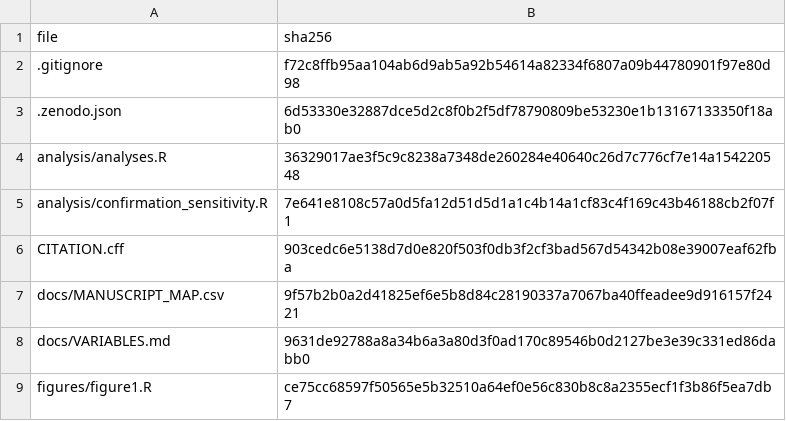
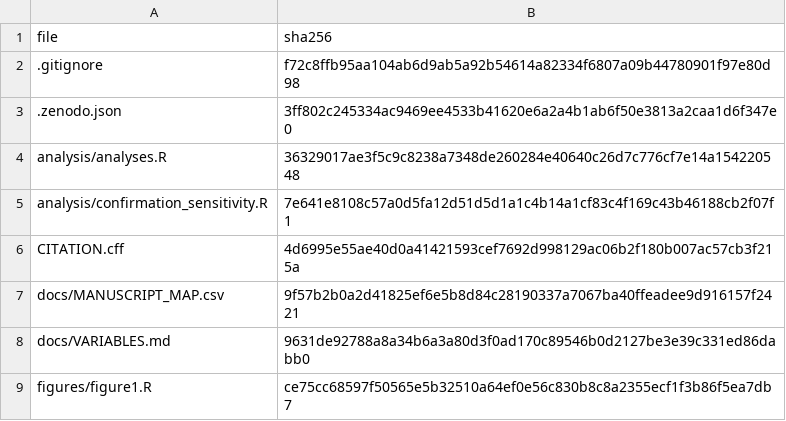
Before and after one commit to dongjunbo82-collab/seer-ampullary-morphology-analysis, a CSV file: CHECKSUMS_SHA256.csv, drawn as a sheet; only a part is shown.

```diff
--- a/CHECKSUMS_SHA256.csv
+++ b/CHECKSUMS_SHA256.csv
@@ -2,6 +2,6 @@ file,sha256
 .gitignore,f72c8ffb95aa104ab6d9ab5a92b54614a82334f6807a09b44780901f97e80d98
-.zenodo.json,6d53330e32887dce5d2c8f0b2f5df78790809be53230e1b13167133350f18ab0
+.zenodo.json,3ff802c245334ac9469ee4533b41620e6a2a4b1ab6f50e3813a2caa1d6f347e0
 analysis/analyses.R,36329017ae3f5c9c8238a7348de260284e40640c26d7c776cf7e14a154220548
 analysis/confirmation_sensitivity.R,7e641e8108c57a0d5fa12d51d5d1a1c4b14a1cf83c4f169c43b46188cb2f07f1
-CITATION.cff,903cedc6e5138d7d0e820f503f0db3f2cf3bad567d54342b08e39007eaf62fba
+CITATION.cff,4d6995e55ae40d0a41421593cef7692d998129ac06b2f180b007ac57cb3f215a
 docs/MANUSCRIPT_MAP.csv,9f57b2b0a2d41825ef6e5b8d84c28190337a7067ba40ffeadee9d916157f2421
```
Also changed, not shown: 2 other files.
